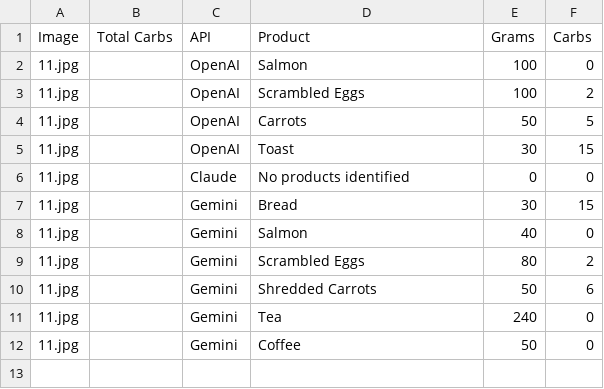
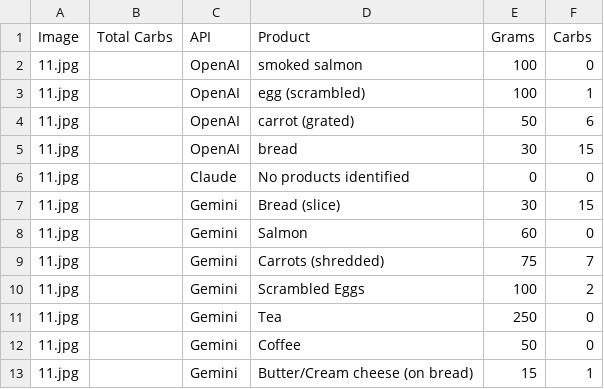
Before and after one commit to baobabichh/diabetic_diary, a CSV file: services/model_tests/results/11_analysis.csv, drawn as a sheet.

```diff
--- a/services/model_tests/results/11_analysis.csv
+++ b/services/model_tests/results/11_analysis.csv
@@ -1,12 +1,13 @@
 Image,Total Carbs,API,Product,Grams,Carbs
-11.jpg,,OpenAI,Salmon,100,0
-11.jpg,,OpenAI,Scrambled Eggs,100,2
-11.jpg,,OpenAI,Carrots,50,5
-11.jpg,,OpenAI,Toast,30,15
+11.jpg,,OpenAI,smoked salmon,100,0
+11.jpg,,OpenAI,egg (scrambled),100,1
+11.jpg,,OpenAI,carrot (grated),50,6
+11.jpg,,OpenAI,bread,30,15
 11.jpg,,Claude,No products identified,0,0
-11.jpg,,Gemini,Bread,30,15
-11.jpg,,Gemini,Salmon,40,0
-11.jpg,,Gemini,Scrambled Eggs,80,2
-11.jpg,,Gemini,Shredded Carrots,50,6
-11.jpg,,Gemini,Tea,240,0
+11.jpg,,Gemini,Bread (slice),30,15
+11.jpg,,Gemini,Salmon,60,0
+11.jpg,,Gemini,Carrots (shredded),75,7
+11.jpg,,Gemini,Scrambled Eggs,100,2
+11.jpg,,Gemini,Tea,250,0
 11.jpg,,Gemini,Coffee,50,0
+11.jpg,,Gemini,Butter/Cream cheese (on bread),15,1
```
Also changed, not shown: services/model_tests/results/10_analysis.csv, services/model_tests/results/12_analysis.csv, 11 other files.
